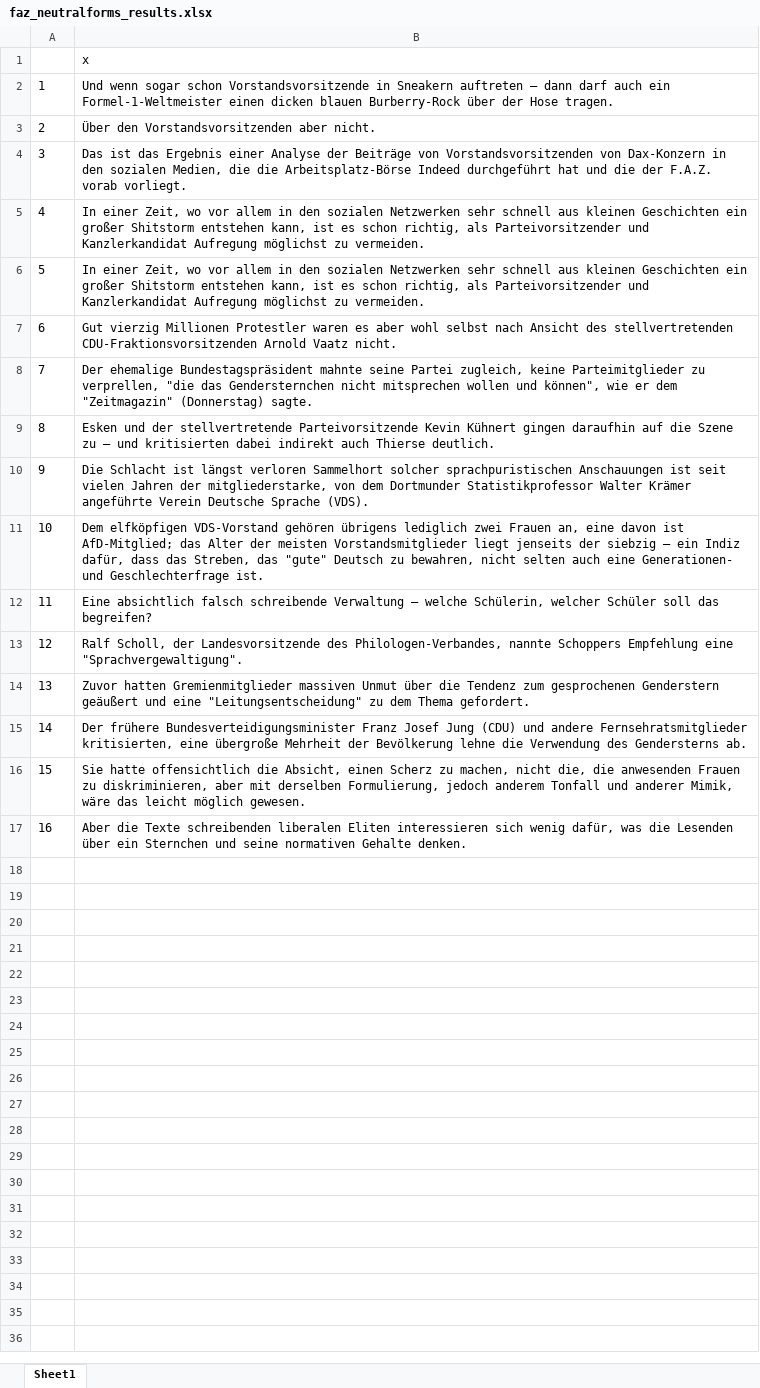
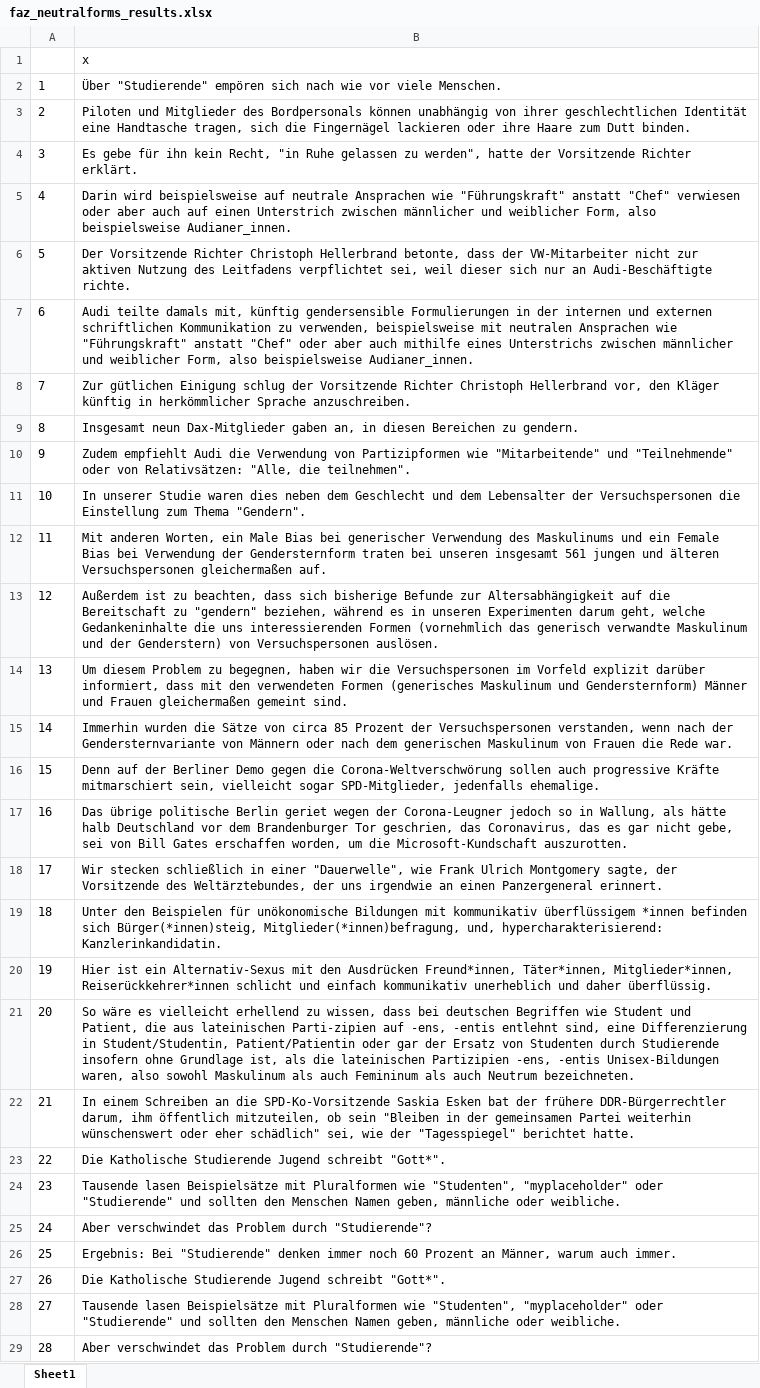
Before and after one commit to cariahmarey/Gendersensible-Sprache-in-den-Medien, an Excel workbook: Kontext Sätze/faz_neutralforms_results.xlsx, sheet Sheet1, drawn as a sheet; only a part is shown; values as stored, in another font and other column widths than the file's, no borders; the diff covers the shown part only; the diff names each change by its address in the sheet, - before the commit and + after, or states it on an @@ line.

```diff
--- a/Kontext Sätze/faz_neutralforms_results.xlsx (sheet Sheet1)
+++ b/Kontext Sätze/faz_neutralforms_results.xlsx (sheet Sheet1)
-B2: Und wenn sogar schon Vorstandsvorsitzende in Sneakern auftreten – dann darf auch ein Formel-1-Weltmeister einen dicken blauen Burberry-Rock über der Hose tragen.
+B2: Über "Studierende" empören sich nach wie vor viele Menschen.
-B3: Über den Vorstandsvorsitzenden aber nicht.
+B3: Piloten und Mitglieder des Bordpersonals können unabhängig von ihrer geschlechtlichen Identität eine Handtasche tragen, sich die Fingernägel lackieren oder ihre Haare zum Dutt binden.
-B4: Das ist das Ergebnis einer Analyse der Beiträge von Vorstandsvorsitzenden von Dax-Konzern in den sozialen Medien, die die Arbeitsplatz-Börse Indeed durchgeführt hat und die der F.A.Z. vorab vorliegt.
+B4: Es gebe für ihn kein Recht, "in Ruhe gelassen zu werden", hatte der Vorsitzende Richter erklärt.
-B5: In einer Zeit, wo vor allem in den sozialen Netzwerken sehr schnell aus kleinen Geschichten ein großer Shitstorm entstehen kann, ist es schon richtig, als Parteivorsitzender und Kanzlerkandidat Aufregung möglichst zu vermeiden.
+B5: Darin wird beispielsweise auf neutrale Ansprachen wie "Führungskraft" anstatt "Chef" verwiesen oder aber auch auf einen Unterstrich zwischen männlicher und weiblicher Form, also beispielsweise Audianer_innen.
-B6: In einer Zeit, wo vor allem in den sozialen Netzwerken sehr schnell aus kleinen Geschichten ein großer Shitstorm entstehen kann, ist es schon richtig, als Parteivorsitzender und Kanzlerkandidat Aufregung möglichst zu vermeiden.
+B6: Der Vorsitzende Richter Christoph Hellerbrand betonte, dass der VW-Mitarbeiter nicht zur aktiven Nutzung des Leitfadens verpflichtet sei, weil dieser sich nur an Audi-Beschäftigte richte.
-B7: Gut vierzig Millionen Protestler waren es aber wohl selbst nach Ansicht des stellvertretenden CDU-Fraktionsvorsitzenden Arnold Vaatz nicht.
+B7: Audi teilte damals mit, künftig gendersensible Formulierungen in der internen und externen schriftlichen Kommunikation zu verwenden, beispielsweise mit neutralen Ansprachen wie "Führungskraft" anstatt "Chef" oder aber auch mithilfe eines Unterstrichs zwischen männlicher und weiblicher Form, also beispielsweise Audianer_innen.
-B8: Der ehemalige Bundestagspräsident mahnte seine Partei zugleich, keine Parteimitglieder zu verprellen, "die das Gendersternchen nicht mitsprechen wollen und können", wie er dem "Zeitmagazin" (Donnerstag) sagte.
+B8: Zur gütlichen Einigung schlug der Vorsitzende Richter Christoph Hellerbrand vor, den Kläger künftig in herkömmlicher Sprache anzuschreiben.
-B9: Esken und der stellvertretende Parteivorsitzende Kevin Kühnert gingen daraufhin auf die Szene zu – und kritisierten dabei indirekt auch Thierse deutlich.
+B9: Insgesamt neun Dax-Mitglieder gaben an, in diesen Bereichen zu gendern.
-B10: Die Schlacht ist längst verloren Sammelhort solcher sprachpuristischen Anschauungen ist seit vielen Jahren der mitgliederstarke, von dem Dortmunder Statistikprofessor Walter Krämer angeführte Verein Deutsche Sprache (VDS).
+B10: Zudem empfiehlt Audi die Verwendung von Partizipformen wie "Mitarbeitende" und "Teilnehmende" oder von Relativsätzen: "Alle, die teilnehmen".
-B11: Dem elfköpfigen VDS-Vorstand gehören übrigens lediglich zwei Frauen an, eine davon ist AfD-Mitglied; das Alter der meisten Vorstandsmitglieder liegt jenseits der siebzig – ein Indiz dafür, dass das Streben, das "gute" Deutsch zu bewahren, nicht selten auch eine Generationen- und Geschlechterfrage ist.
+B11: In unserer Studie waren dies neben dem Geschlecht und dem Lebensalter der Versuchspersonen die Einstellung zum Thema "Gendern".
-B12: Eine absichtlich falsch schreibende Verwaltung – welche Schülerin, welcher Schüler soll das begreifen?
+B12: Mit anderen Worten, ein Male Bias bei generischer Verwendung des Maskulinums und ein Female Bias bei Verwendung der Gendersternform traten bei unseren insgesamt 561 jungen und älteren Versuchspersonen gleichermaßen auf.
-B13: Ralf Scholl, der Landesvorsitzende des Philologen-Verbandes, nannte Schoppers Empfehlung eine "Sprachvergewaltigung".
+B13: Außerdem ist zu beachten, dass sich bisherige Befunde zur Altersabhängigkeit auf die Bereitschaft zu "gendern" beziehen, während es in unseren Experimenten darum geht, welche Gedankeninhalte die uns interessierenden Formen (vornehmlich das generisch verwandte Maskulinum und der Genderstern) von Versuchspersonen auslösen.
-B14: Zuvor hatten Gremienmitglieder massiven Unmut über die Tendenz zum gesprochenen Genderstern geäußert und eine "Leitungsentscheidung" zu dem Thema gefordert.
+B14: Um diesem Problem zu begegnen, haben wir die Versuchspersonen im Vorfeld explizit darüber informiert, dass mit den verwendeten Formen (generisches Maskulinum und Gendersternform) Männer und Frauen gleichermaßen gemeint sind.
-B15: Der frühere Bundesverteidigungsminister Franz Josef Jung (CDU) und andere Fernsehratsmitglieder kritisierten, eine übergroße Mehrheit der Bevölkerung lehne die Verwendung des Gendersterns ab.
+B15: Immerhin wurden die Sätze von circa 85 Prozent der Versuchspersonen verstanden, wenn nach der Gendersternvariante von Männern oder nach dem generischen Maskulinum von Frauen die Rede war.
-B16: Sie hatte offensichtlich die Absicht, einen Scherz zu machen, nicht die, die anwesenden Frauen zu diskriminieren, aber mit derselben Formulierung, jedoch anderem Tonfall und anderer Mimik, wäre das leicht möglich gewesen.
+B16: Denn auf der Berliner Demo gegen die Corona-Weltverschwörung sollen auch progressive Kräfte mitmarschiert sein, vielleicht sogar SPD-Mitglieder, jedenfalls ehemalige.
-B17: Aber die Texte schreibenden liberalen Eliten interessieren sich wenig dafür, was die Lesenden über ein Sternchen und seine normativen Gehalte denken.
+B17: Das übrige politische Berlin geriet wegen der Corona-Leugner jedoch so in Wallung, als hätte halb Deutschland vor dem Brandenburger Tor geschrien, das Coronavirus, das es gar nicht gebe, sei von Bill Gates erschaffen worden, um die Microsoft-Kundschaft auszurotten.
+row 18: 17 | Wir stecken schließlich in einer "Dauerwelle", wie Frank Ulrich Montgomery sagte, der Vorsitzende des Weltärztebundes, der uns irgendwie an einen Panzergeneral erinnert.
+row 19: 18 | Unter den Beispielen für unökonomische Bildungen mit kommunikativ überflüssigem *innen befinden sich Bürger(*innen)steig, Mitglieder(*innen)befragung, und, hypercharakterisierend: Kanzlerinkandidatin.
+row 20: 19 | Hier ist ein Alternativ-Sexus mit den Ausdrücken Freund*innen, Täter*innen, Mitglieder*innen, Reiserückkehrer*innen schlicht und einfach kommunikativ unerheblich und daher überflüssig.
+row 21: 20 | So wäre es vielleicht erhellend zu wissen, dass bei deutschen Begriffen wie Student und Patient, die aus lateinischen Parti-zipien auf -ens, -entis entlehnt sind, eine Differenzierung in Student/Studentin, Patient/Patientin oder gar der Ersatz von Studenten durch Studierende insofern ohne Grundlage ist, als die lateinischen Partizipien -ens, -entis Unisex-Bildungen waren, also sowohl Maskulinum als auch Femininum als auch Neutrum bezeichneten.
+row 22: 21 | In einem Schreiben an die SPD-Ko-Vorsitzende Saskia Esken bat der frühere DDR-Bürgerrechtler darum, ihm öffentlich mitzuteilen, ob sein "Bleiben in der gemeinsamen Partei weiterhin wünschenswert oder eher schädlich" sei, wie der "Tagesspiegel" berichtet hatte.
+row 23: 22 | Die Katholische Studierende Jugend schreibt "Gott*".
+row 24: 23 | Tausende lasen Beispielsätze mit Pluralformen wie "Studenten", "myplaceholder" oder "Studierende" und sollten den Menschen Namen geben, männliche oder weibliche.
+row 25: 24 | Aber verschwindet das Problem durch "Studierende"?
+row 26: 25 | Ergebnis: Bei "Studierende" denken immer noch 60 Prozent an Männer, warum auch immer.
+row 27: 26 | Die Katholische Studierende Jugend schreibt "Gott*".
+row 28: 27 | Tausende lasen Beispielsätze mit Pluralformen wie "Studenten", "myplaceholder" oder "Studierende" und sollten den Menschen Namen geben, männliche oder weibliche.
+row 29: 28 | Aber verschwindet das Problem durch "Studierende"?
```
Also changed, not shown: 19 added rows elsewhere in this sheet, Kontext Sätze/spiegel_neutralforms_results.xlsx, Kontext Sätze/taz_neutralforms_results.xlsx, 9 other files.
